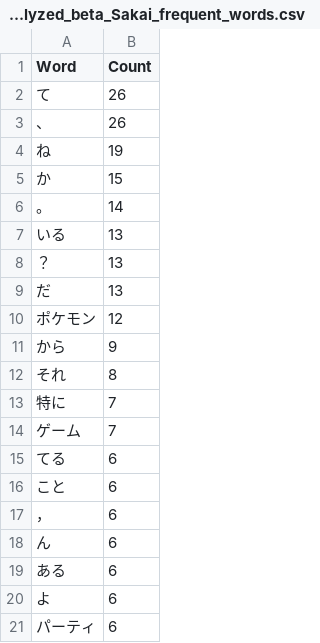
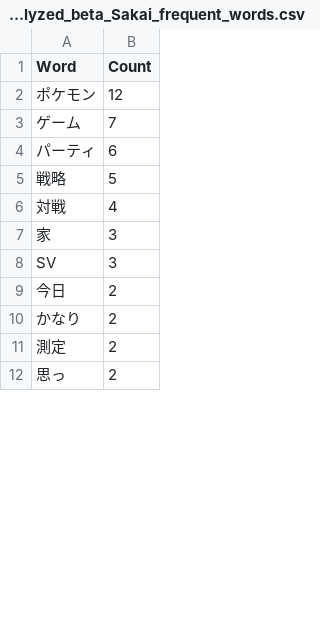
Before and after one commit to john-ichigogasuki/Analytics, a CSV file: Analyzed/MorphologicalAnalysis/morphologicalAnalyzed_beta_Sakai_frequent_words.csv, drawn as a sheet; only a part is shown; the shorter side is filled out with more unchanged rows; removed rows and columns are numbered as before the commit, all else as after; the diff covers the shown part only; the diff names each change by its address in the sheet, - before the commit and + after, or states it on an @@ line.

Commit message:
morphologicalの語句の排除項目を追加

```diff
--- a/Analyzed/MorphologicalAnalysis/morphologicalAnalyzed_beta_Sakai_frequent_words.csv
+++ b/Analyzed/MorphologicalAnalysis/morphologicalAnalyzed_beta_Sakai_frequent_words.csv
-row 2: て | 26
-row 3: 、 | 26
-row 4: ね | 19
-row 5: か | 15
-row 6: 。 | 14
-row 7: いる | 13
-row 8: ？ | 13
-row 9: だ | 13
-row 11: から | 9
-row 12: それ | 8
-row 13: 特に | 7
-row 15: てる | 6
-row 16: こと | 6
-row 17: ， | 6
-row 18: ん | 6
-row 19: ある | 6
-row 20: よ | 6
```
Also changed, not shown: 35 added rows, 18 removed rows and 2 edited cells elsewhere in this file, Analyzed/MorphologicalAnalysis/morphologicalAnalyzed_beta_Mori_frequent_words.csv, Analyzed/MorphologicalAnalysis/morphologicalAnalyzed_beta_Shiojiri_frequent_words.csv, 13 other files.
